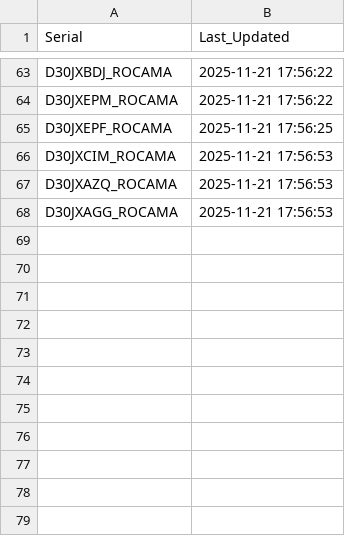
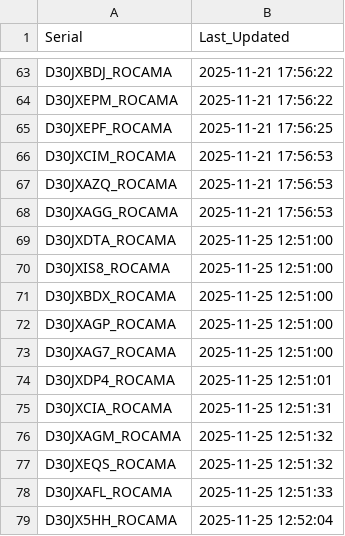
Before and after one commit to gganada/Huenit_update_repo, a CSV file: logs/device_log.csv, drawn as a sheet; only a part is shown, gaps mark what is left out; the diff names each change by its address in the sheet, - before the commit and + after, or states it on an @@ line.

Commit message:
🎯 K210 펌웨어 업데이트 완료 - 총 78개 장치 로그 업데이트

```diff
--- a/logs/device_log.csv
+++ b/logs/device_log.csv
+row 69: D30JXDTA_ROCAMA | 2025-11-25 12:51:00
+row 70: D30JXIS8_ROCAMA | 2025-11-25 12:51:00
+row 71: D30JXBDX_ROCAMA | 2025-11-25 12:51:00
+row 72: D30JXAGP_ROCAMA | 2025-11-25 12:51:00
+row 73: D30JXAG7_ROCAMA | 2025-11-25 12:51:00
+row 74: D30JXDP4_ROCAMA | 2025-11-25 12:51:01
+row 75: D30JXCIA_ROCAMA | 2025-11-25 12:51:31
+row 76: D30JXAGM_ROCAMA | 2025-11-25 12:51:32
+row 77: D30JXEQS_ROCAMA | 2025-11-25 12:51:32
+row 78: D30JXAFL_ROCAMA | 2025-11-25 12:51:33
+row 79: D30JX5HH_ROCAMA | 2025-11-25 12:52:04
```
